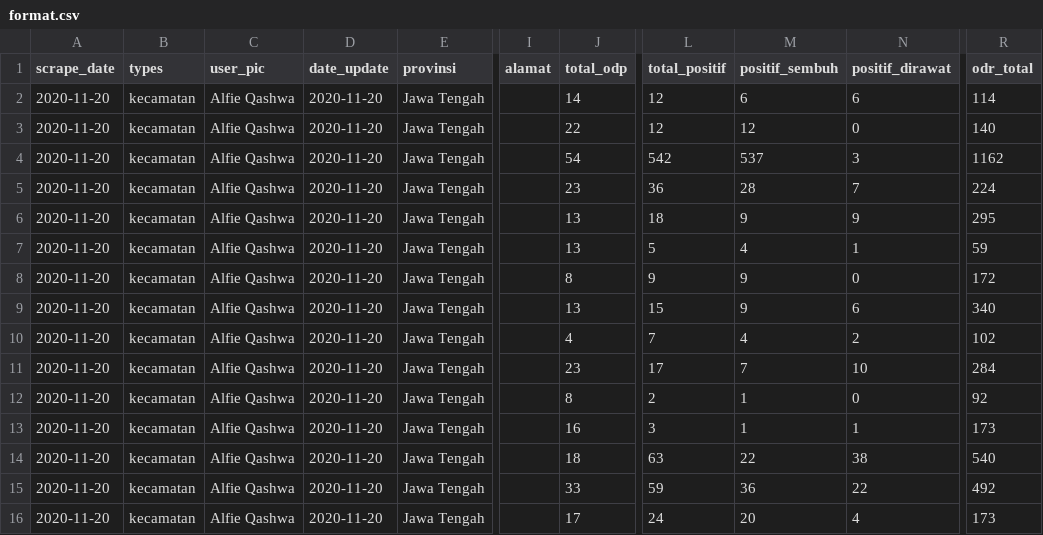
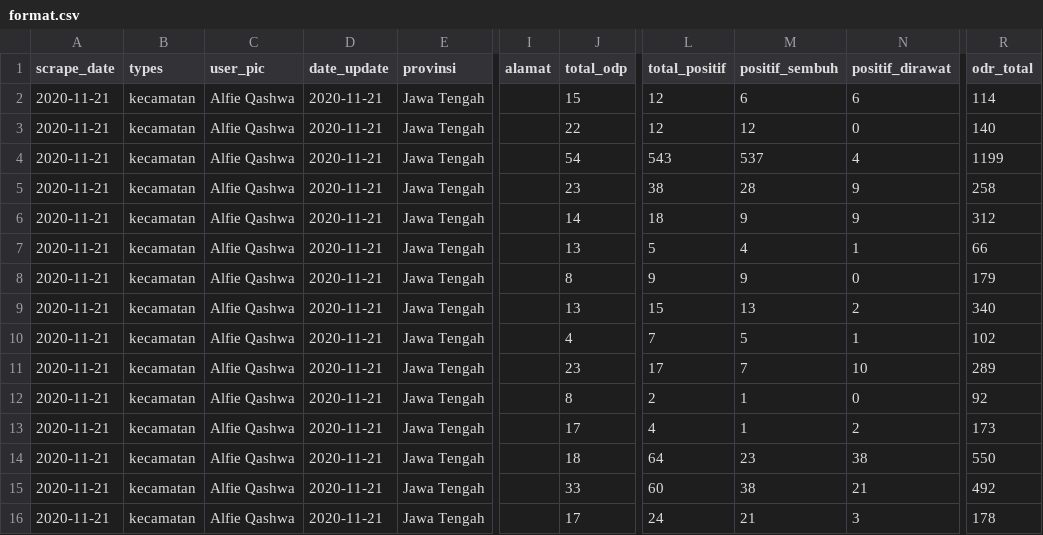
Before and after one commit to alfieqashwa/kominfo-pedulilindungi, a CSV file: JAWA_TENGAH/cilacap/new/format.csv, drawn as a sheet; only a part is shown, gaps mark what is left out; the diff covers the shown part only; the diff names each change by its address in the sheet, - before the commit and + after, or states it on an @@ line.

```diff
--- a/JAWA_TENGAH/cilacap/new/format.csv
+++ b/JAWA_TENGAH/cilacap/new/format.csv
-A2:A16 (scrape_date): 2020-11-20
+A2:A16 (scrape_date): 2020-11-21
-D2:D16 (date_update): 2020-11-20
+D2:D16 (date_update): 2020-11-21
-J2 (total_odp): 14
+J2 (total_odp): 15
-L4 (total_positif): 542
+L4 (total_positif): 543
-N4 (positif_dirawat): 3
+N4 (positif_dirawat): 4
-R4 (odr_total): 1162
+R4 (odr_total): 1199
-L5 (total_positif): 36
+L5 (total_positif): 38
-N5 (positif_dirawat): 7
+N5 (positif_dirawat): 9
-R5 (odr_total): 224
+R5 (odr_total): 258
-J6 (total_odp): 13
+J6 (total_odp): 14
-R6 (odr_total): 295
+R6 (odr_total): 312
-R7 (odr_total): 59
+R7 (odr_total): 66
-R8 (odr_total): 172
+R8 (odr_total): 179
-M9 (positif_sembuh): 9
+M9 (positif_sembuh): 13
-N9 (positif_dirawat): 6
+N9 (positif_dirawat): 2
-M10 (positif_sembuh): 4
+M10 (positif_sembuh): 5
-N10 (positif_dirawat): 2
+N10 (positif_dirawat): 1
-R11 (odr_total): 284
+R11 (odr_total): 289
-J13 (total_odp): 16
+J13 (total_odp): 17
-L13 (total_positif): 3
+L13 (total_positif): 4
-N13 (positif_dirawat): 1
+N13 (positif_dirawat): 2
-L14 (total_positif): 63
+L14 (total_positif): 64
-M14 (positif_sembuh): 22
+M14 (positif_sembuh): 23
-R14 (odr_total): 540
+R14 (odr_total): 550
-L15 (total_positif): 59
+L15 (total_positif): 60
-M15 (positif_sembuh): 36
+M15 (positif_sembuh): 38
-N15 (positif_dirawat): 22
+N15 (positif_dirawat): 21
-M16 (positif_sembuh): 20
+M16 (positif_sembuh): 21
-N16 (positif_dirawat): 4
+N16 (positif_dirawat): 3
-R16 (odr_total): 173
+R16 (odr_total): 178
```
Also changed, not shown: 43 edited cells elsewhere in this file, JAWA_TENGAH/banjarnegara/new/format.csv, JAWA_TENGAH/boyolali/new/format.csv, 5 other files.
